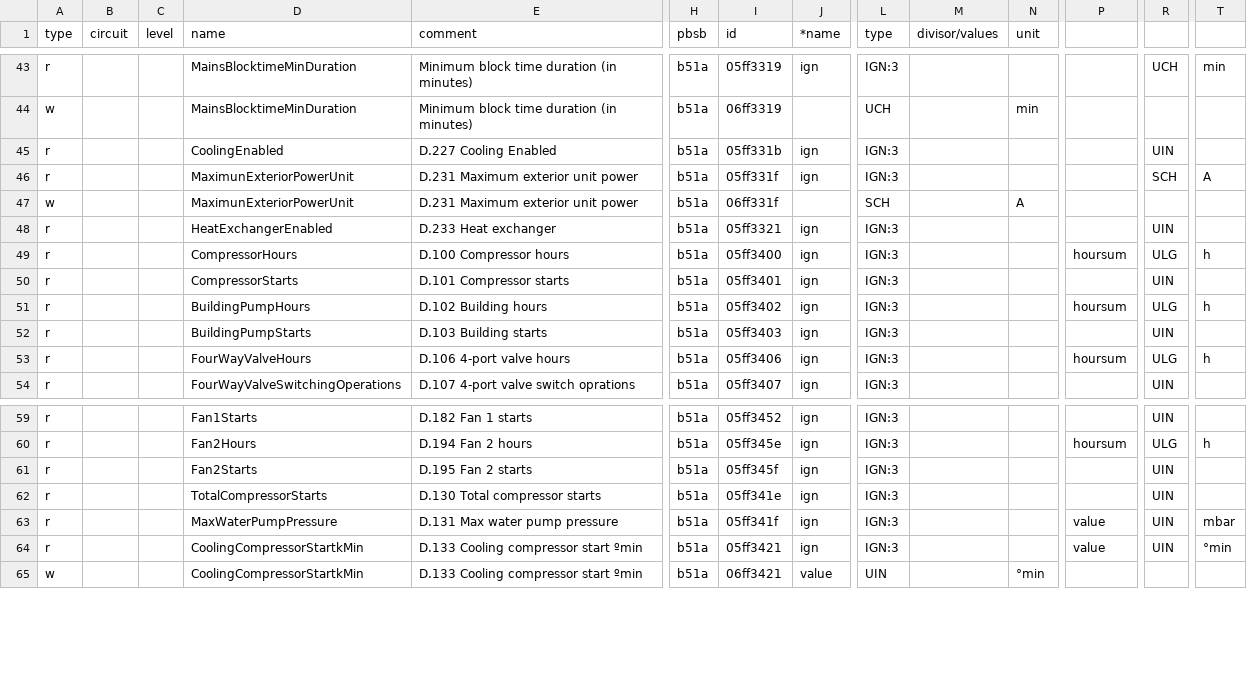
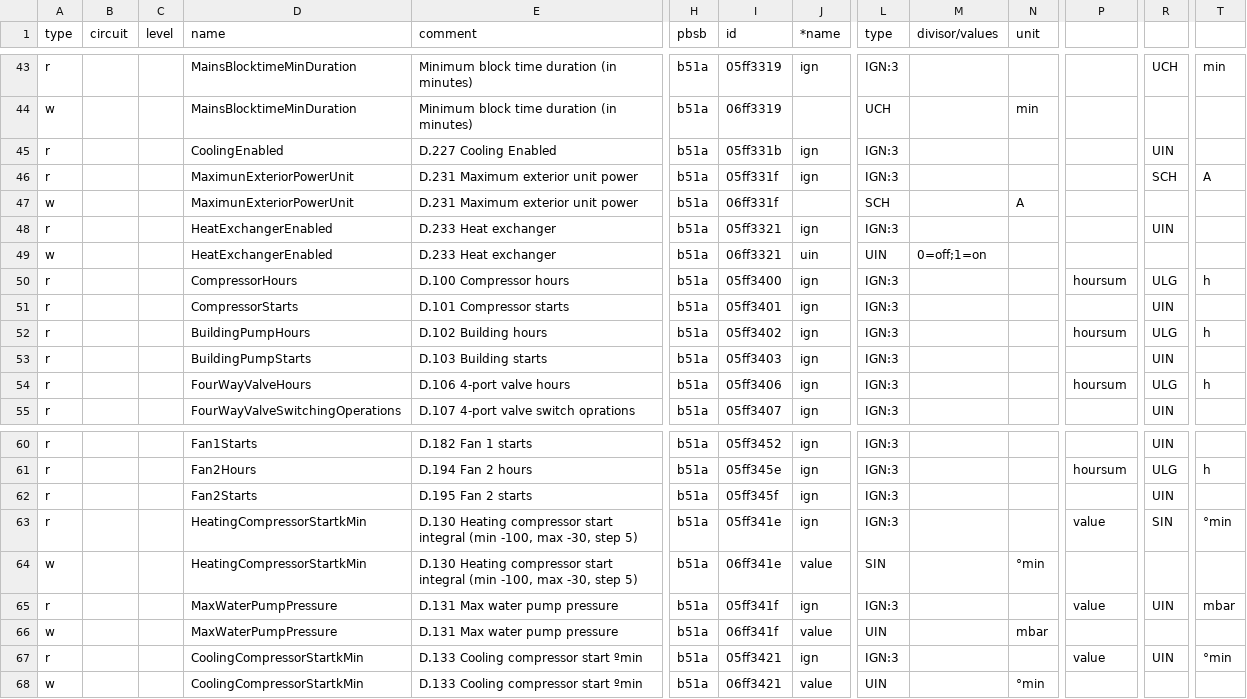
Before and after one commit to edudele/ebusd-configuration, a CSV file: outcsv/@ebusd/ebus-typespec/vaillant/08.hmu00.csv, drawn as a sheet; only a part is shown, gaps mark what is left out; addresses are those after the commit; rows hold the shown columns only; the diff names each change by its address in the sheet, - before the commit and + after, or states it on an @@ line.

Commit message:
feat(hmu00): D.130 integral de calefaccion y escritura de D.131 y D.233, con limites en HA
- 08.hmu00: D.130 pasa de TotalCompressorStarts (mal etiquetado, UIN) a
  HeatingCompressorStartkMin: SIN en °min, lectura y escritura
  (b51a 06ff341e). Rango real de la bomba: -100 a -30, paso 5.
- 08.hmu00: D.131 (MaxWaterPumpPressure) y D.233 (HeatExchangerEnabled)
  pasan a escribibles. En D.131 minimo, maximo y paso quedan solo en
  lectura (@in(false)) y la escritura lleva solo el valor.
- mqtt-hassio.cfg: limites de los number segun lo que acepta la bomba:
  D.130 -100..-30/5, D.133 30..100/5, histeresis 3..15/1, bomba del
  edificio 49..100 (49 = Auto), D.145 0..9 h, bloqueo de red 0..120 min,
  D.131 200..900/10 y D.231 13..16 A. Las reglas de D.231 y D.131 van
  al principio de la lista porque "power" y "bar$" coincidian antes.

Verificado contra la bomba (HMU00 SW0607 HW5103): lecturas y escrituras
aceptadas (-95 en D.130; -120 rechazado, fuera de rango).

```diff
--- a/outcsv/@ebusd/ebus-typespec/vaillant/08.hmu00.csv
+++ b/outcsv/@ebusd/ebus-typespec/vaillant/08.hmu00.csv
+row 49: w |  |  | HeatExchangerEnabled | D.233 Heat exchanger | b51a | 06ff3321 | uin | UIN | 0=off;1=on
-D63 (name): TotalCompressorStarts
+D63 (name): HeatingCompressorStartkMin
-E63 (comment): D.130 Total compressor starts
+E63 (comment): D.130 Heating compressor start integral (min -100, max -30, step 5)
-P63: (empty)
+P63: value
-R63: UIN
+R63: SIN
-T63: (empty)
+T63: °min
+row 64: w |  |  | HeatingCompressorStartkMin | D.130 Heating compressor start integral (min -100, max -30, step 5) | b51a | 06ff341e | value | SIN |  | °min
+row 66: w |  |  | MaxWaterPumpPressure | D.131 Max water pump pressure | b51a | 06ff341f | value | UIN |  | mbar
```
Also changed, not shown: 2 other files.
